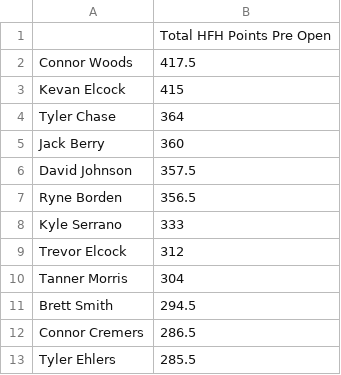
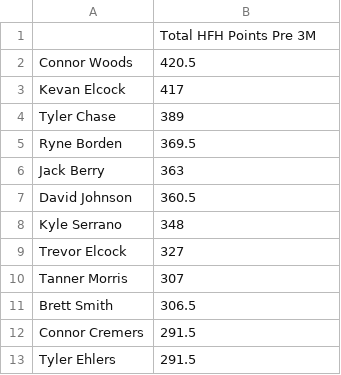
Before and after one commit to 09tannerm/HFH-Golf-Draft, a CSV file: public/standings.csv, drawn as a sheet.

```diff
--- a/public/standings.csv
+++ b/public/standings.csv
@@ -1,13 +1,13 @@
-,Total HFH Points Pre Open
-Connor Woods,417.5
-Kevan Elcock,415
-Tyler Chase,364
-Jack Berry,360
-David Johnson,357.5
-Ryne Borden,356.5
-Kyle Serrano,333
-Trevor Elcock,312
-Tanner Morris,304
-Brett Smith,294.5
-Connor Cremers,286.5
-Tyler Ehlers,285.5
+,Total HFH Points Pre 3M
+Connor Woods,420.5
+Kevan Elcock,417
+Tyler Chase,389
+Ryne Borden,369.5
+Jack Berry,363
+David Johnson,360.5
+Kyle Serrano,348
+Trevor Elcock,327
+Tanner Morris,307
+Brett Smith,306.5
+Connor Cremers,291.5
+Tyler Ehlers,291.5
```
Also changed, not shown: public/golfer_field.csv, 1 other file.
